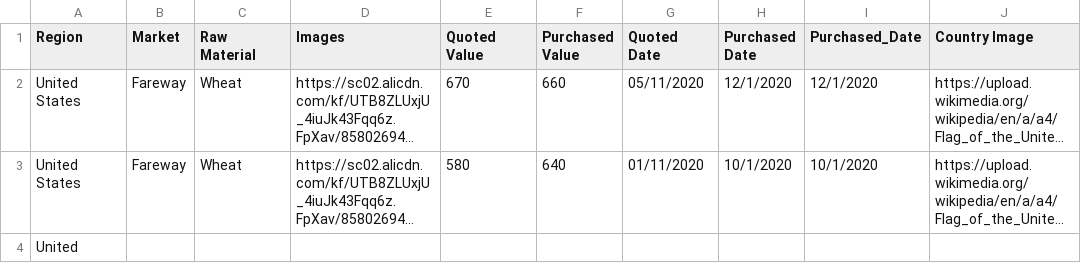
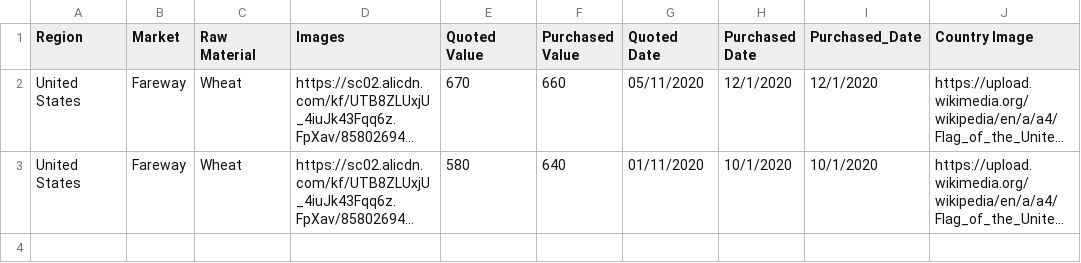
Before and after one commit to ElangovanBoopathi/elangovan_git, a CSV file: new2.csv, drawn as a sheet; long unchanged cells end in …; the diff names each change by its address in the sheet, - before the commit and + after, or states it on an @@ line.

Commit message:
Update new2.csv

```diff
--- a/new2.csv
+++ b/new2.csv
-row 4: United
```
